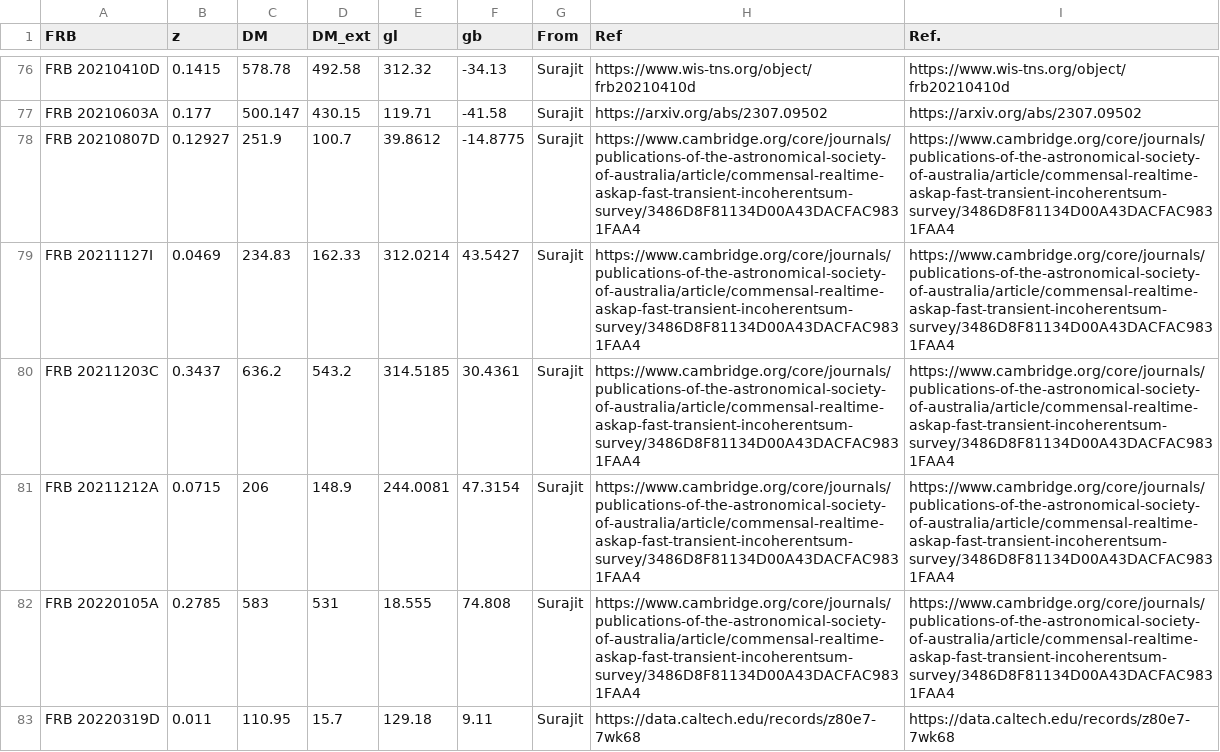
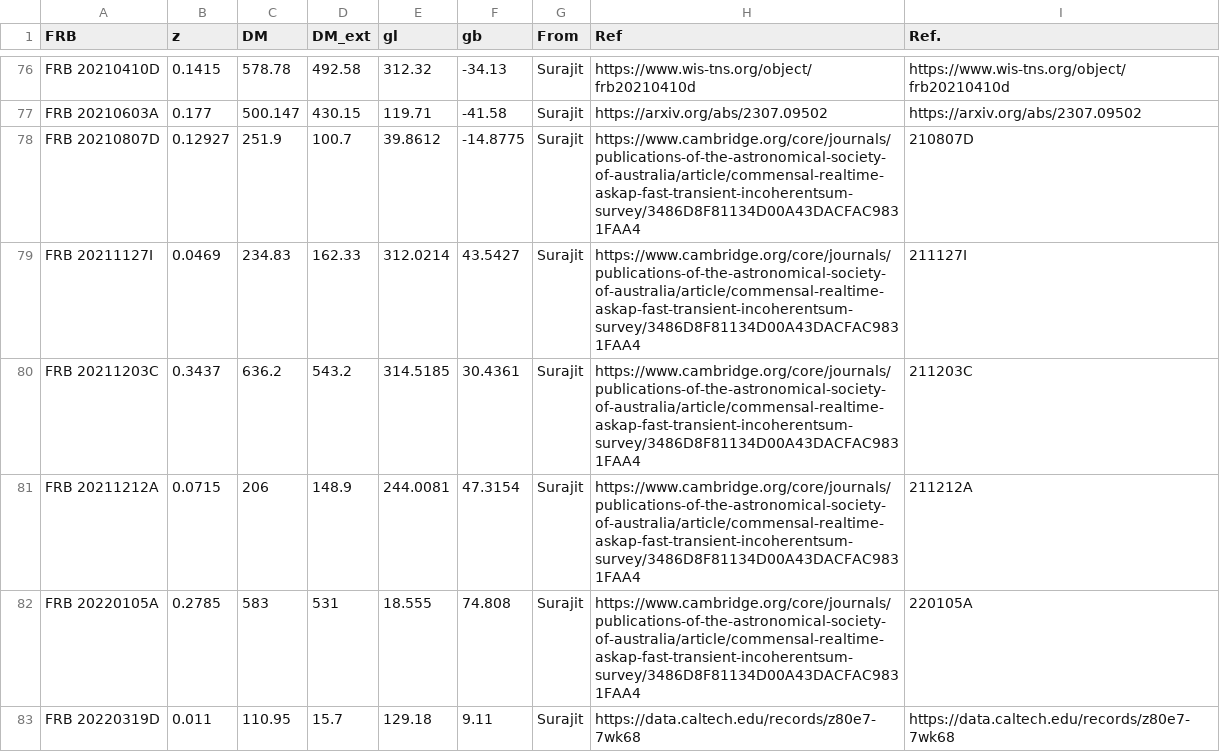
Before and after one commit to MariosNT/FRB_GW_association_cosmo, a CSV file: Data/FRB.csv, drawn as a sheet; only a part is shown, gaps mark what is left out; the diff covers the shown part only.

```diff
--- a/Data/FRB.csv
+++ b/Data/FRB.csv
@@ -77,7 +77,7 @@ FRB 20210410D,0.1415,578.78,492.58,312.32,-34.13,Surajit,https://www.wis-tns.org
 FRB 20210603A,0.177,500.147,430.15,119.71,-41.58,Surajit,https://arxiv.org/abs/2307.09502,https://arxiv.org/abs/2307.09502
-FRB 20210807D,0.12927,251.9,100.7,39.8612,-14.8775,Surajit,https://www.cambridge.org/core/journals/publications-of-the-astronomical-society-of-australia/article/commensal-realtime-askap-fast-transient-incoherentsum-survey/3486D8F81134D00A43DACFAC9831FAA4,https://www.cambridge.org/core/journals/publications-of-the-astronomical-society-of-australia/article/commensal-realtime-askap-fast-transient-incoherentsum-survey/3486D8F81134D00A43DACFAC9831FAA4
-FRB 20211127I,0.0469,234.83,162.33,312.0214,43.5427,Surajit,https://www.cambridge.org/core/journals/publications-of-the-astronomical-society-of-australia/article/commensal-realtime-askap-fast-transient-incoherentsum-survey/3486D8F81134D00A43DACFAC9831FAA4,https://www.cambridge.org/core/journals/publications-of-the-astronomical-society-of-australia/article/commensal-realtime-askap-fast-transient-incoherentsum-survey/3486D8F81134D00A43DACFAC9831FAA4
-FRB 20211203C,0.3437,636.2,543.2,314.5185,30.4361,Surajit,https://www.cambridge.org/core/journals/publications-of-the-astronomical-society-of-australia/article/commensal-realtime-askap-fast-transient-incoherentsum-survey/3486D8F81134D00A43DACFAC9831FAA4,https://www.cambridge.org/core/journals/publications-of-the-astronomical-society-of-australia/article/commensal-realtime-askap-fast-transient-incoherentsum-survey/3486D8F81134D00A43DACFAC9831FAA4
-FRB 20211212A,0.0715,206,148.9,244.0081,47.3154,Surajit,https://www.cambridge.org/core/journals/publications-of-the-astronomical-society-of-australia/article/commensal-realtime-askap-fast-transient-incoherentsum-survey/3486D8F81134D00A43DACFAC9831FAA4,https://www.cambridge.org/core/journals/publications-of-the-astronomical-society-of-australia/article/commensal-realtime-askap-fast-transient-incoherentsum-survey/3486D8F81134D00A43DACFAC9831FAA4
-FRB 20220105A,0.2785,583,531,18.555,74.808,Surajit,https://www.cambridge.org/core/journals/publications-of-the-astronomical-society-of-australia/article/commensal-realtime-askap-fast-transient-incoherentsum-survey/3486D8F81134D00A43DACFAC9831FAA4,https://www.cambridge.org/core/journals/publications-of-the-astronomical-society-of-australia/article/commensal-realtime-askap-fast-transient-incoherentsum-survey/3486D8F81134D00A43DACFAC9831FAA4
+FRB 20210807D,0.12927,251.9,100.7,39.8612,-14.8775,Surajit,https://www.cambridge.org/core/journals/publications-of-the-astronomical-society-of-australia/article/commensal-realtime-askap-fast-transient-incoherentsum-survey/3486D8F81134D00A43DACFAC9831FAA4,210807D
+FRB 20211127I,0.0469,234.83,162.33,312.0214,43.5427,Surajit,https://www.cambridge.org/core/journals/publications-of-the-astronomical-society-of-australia/article/commensal-realtime-askap-fast-transient-incoherentsum-survey/3486D8F81134D00A43DACFAC9831FAA4,211127I
+FRB 20211203C,0.3437,636.2,543.2,314.5185,30.4361,Surajit,https://www.cambridge.org/core/journals/publications-of-the-astronomical-society-of-australia/article/commensal-realtime-askap-fast-transient-incoherentsum-survey/3486D8F81134D00A43DACFAC9831FAA4,211203C
+FRB 20211212A,0.0715,206,148.9,244.0081,47.3154,Surajit,https://www.cambridge.org/core/journals/publications-of-the-astronomical-society-of-australia/article/commensal-realtime-askap-fast-transient-incoherentsum-survey/3486D8F81134D00A43DACFAC9831FAA4,211212A
+FRB 20220105A,0.2785,583,531,18.555,74.808,Surajit,https://www.cambridge.org/core/journals/publications-of-the-astronomical-society-of-australia/article/commensal-realtime-askap-fast-transient-incoherentsum-survey/3486D8F81134D00A43DACFAC9831FAA4,220105A
 FRB 20220319D,0.011,110.95,15.7,129.18,9.11,Surajit,https://data.caltech.edu/records/z80e7-7wk68,https://data.caltech.edu/records/z80e7-7wk68
```
Also changed, not shown: 36 edited cells elsewhere in this file, 2 other files.
